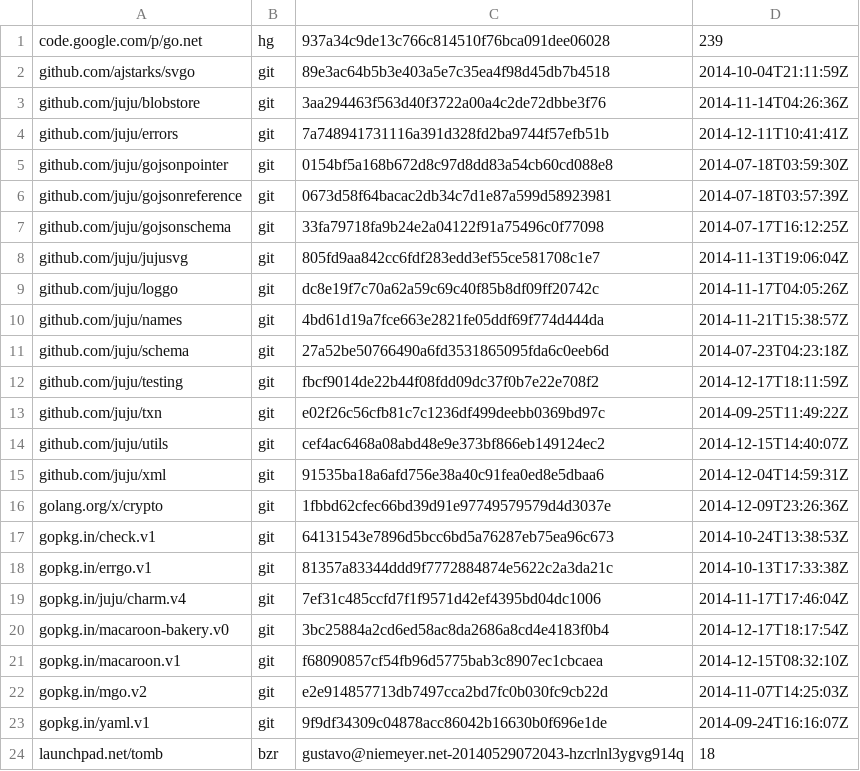
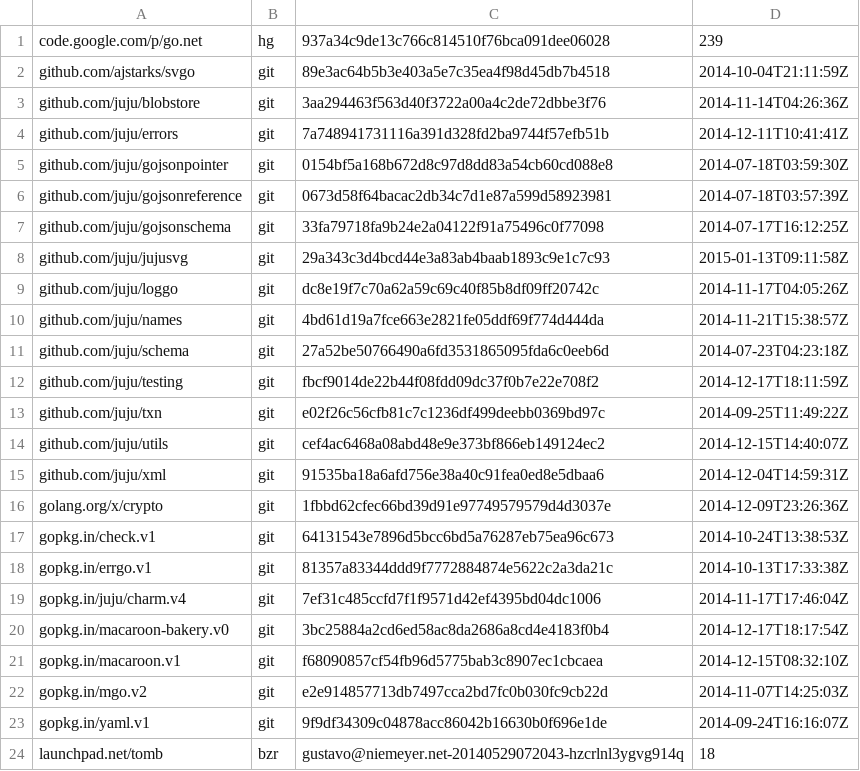
Before and after one commit to natefinch/npf, a TSV file: dependencies.tsv, drawn as a sheet.

Commit message:
Updated jujusvg to limit visualisation size.

```diff
--- a/dependencies.tsv
+++ b/dependencies.tsv
@@ -7,3 +7,3 @@ github.com/juju/gojsonreference	git	0673d58f64bacac2db34c7d1e87a599d58923981	201
 github.com/juju/gojsonschema	git	33fa79718fa9b24e2a04122f91a75496c0f77098	2014-07-17T16:12:25Z
-github.com/juju/jujusvg	git	805fd9aa842cc6fdf283edd3ef55ce581708c1e7	2014-11-13T19:06:04Z
+github.com/juju/jujusvg	git	29a343c3d4bcd44e3a83ab4baab1893c9e1c7c93	2015-01-13T09:11:58Z
 github.com/juju/loggo	git	dc8e19f7c70a62a59c69c40f85b8df09ff20742c	2014-11-17T04:05:26Z
```
